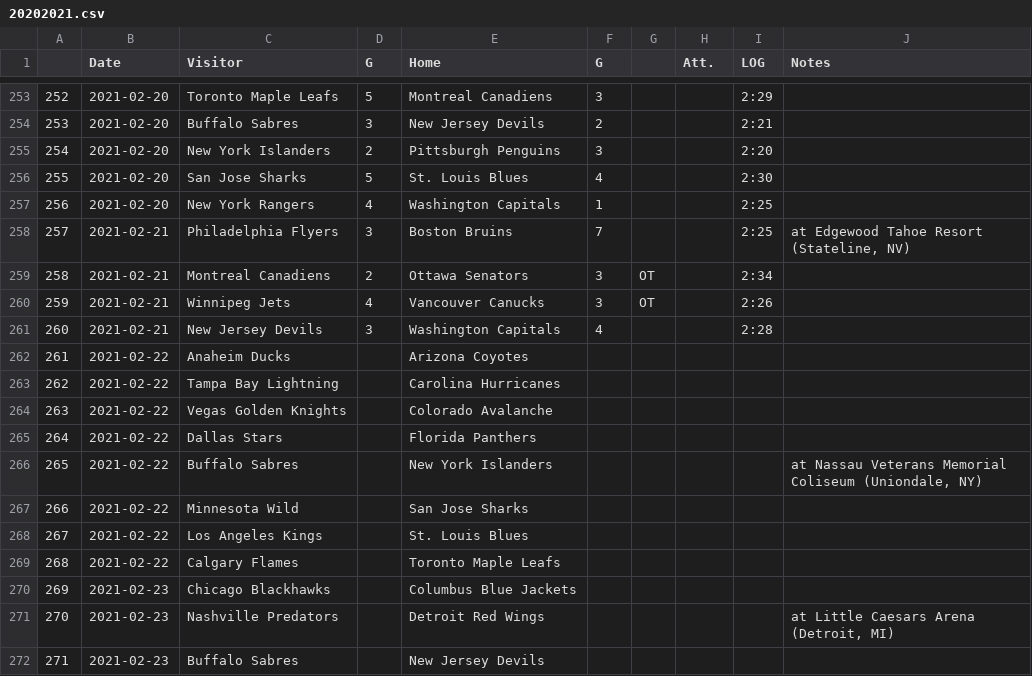
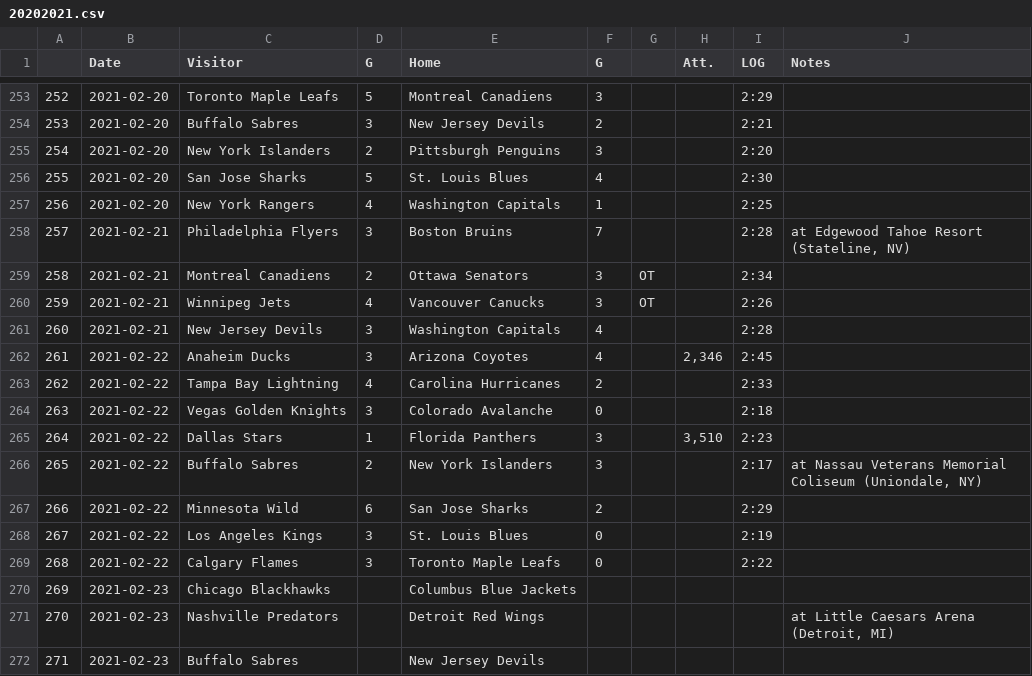
Before and after one commit to pbulsink/HockeyModel, a CSV file: data-raw/20202021.csv, drawn as a sheet; only a part is shown, gaps mark what is left out.

```diff
--- a/data-raw/20202021.csv
+++ b/data-raw/20202021.csv
@@ -257,3 +257,3 @@
 "256","2021-02-20","New York Rangers","4","Washington Capitals","1","","","2:25",""
-"257","2021-02-21","Philadelphia Flyers","3","Boston Bruins","7","","","2:25","at Edgewood Tahoe Resort (Stateline, NV)"
+"257","2021-02-21","Philadelphia Flyers","3","Boston Bruins","7","","","2:28","at Edgewood Tahoe Resort (Stateline, NV)"
 "258","2021-02-21","Montreal Canadiens","2","Ottawa Senators","3","OT","","2:34",""
@@ -261,10 +261,10 @@
 "260","2021-02-21","New Jersey Devils","3","Washington Capitals","4","","","2:28",""
-"261","2021-02-22","Anaheim Ducks","","Arizona Coyotes","","","","",""
-"262","2021-02-22","Tampa Bay Lightning","","Carolina Hurricanes","","","","",""
-"263","2021-02-22","Vegas Golden Knights","","Colorado Avalanche","","","","",""
-"264","2021-02-22","Dallas Stars","","Florida Panthers","","","","",""
-"265","2021-02-22","Buffalo Sabres","","New York Islanders","","","","","at Nassau Veterans Memorial Coliseum (Uniondale, NY)"
-"266","2021-02-22","Minnesota Wild","","San Jose Sharks","","","","",""
-"267","2021-02-22","Los Angeles Kings","","St. Louis Blues","","","","",""
-"268","2021-02-22","Calgary Flames","","Toronto Maple Leafs","","","","",""
+"261","2021-02-22","Anaheim Ducks","3","Arizona Coyotes","4","","2,346","2:45",""
+"262","2021-02-22","Tampa Bay Lightning","4","Carolina Hurricanes","2","","","2:33",""
+"263","2021-02-22","Vegas Golden Knights","3","Colorado Avalanche","0","","","2:18",""
+"264","2021-02-22","Dallas Stars","1","Florida Panthers","3","","3,510","2:23",""
+"265","2021-02-22","Buffalo Sabres","2","New York Islanders","3","","","2:17","at Nassau Veterans Memorial Coliseum (Uniondale, NY)"
+"266","2021-02-22","Minnesota Wild","6","San Jose Sharks","2","","","2:29",""
+"267","2021-02-22","Los Angeles Kings","3","St. Louis Blues","0","","","2:19",""
+"268","2021-02-22","Calgary Flames","3","Toronto Maple Leafs","0","","","2:22",""
 "269","2021-02-23","Chicago Blackhawks","","Columbus Blue Jackets","","","","",""
```
Also changed, not shown: 10 other files.
